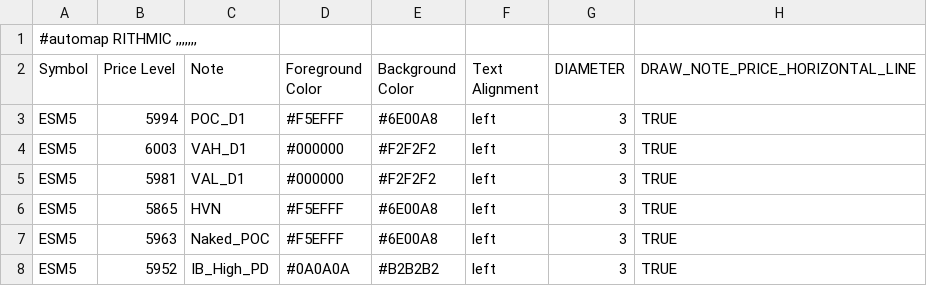
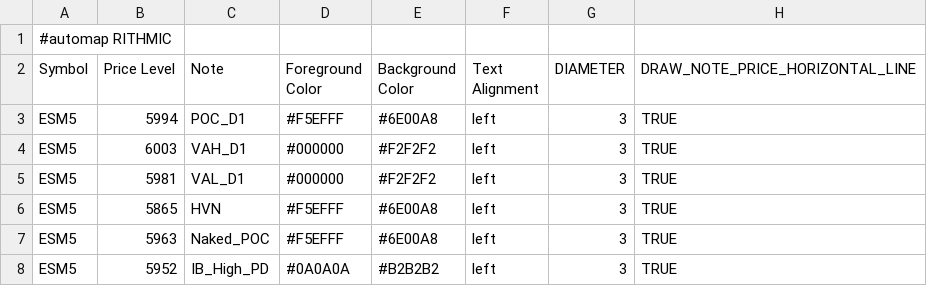
Before and after one commit to Ghostz-Of-Moar/Bookmap_NOTES, a CSV file: CloudNotes_TPO_HTF_levels - Sheet1.csv, drawn as a sheet; only a part is shown.

Commit message:
Update CloudNotes_TPO_HTF_levels - Sheet1.csv

```diff
--- a/CloudNotes_TPO_HTF_levels - Sheet1.csv
+++ b/CloudNotes_TPO_HTF_levels - Sheet1.csv
@@ -1,2 +1,2 @@
-"#automap RITHMIC ,,,,,,,",,,,,,,
+#automap RITHMIC ,,,,,,,,,,,,,,
 Symbol,Price Level,Note,Foreground Color,Background Color,Text Alignment,DIAMETER, DRAW_NOTE_PRICE_HORIZONTAL_LINE
```
